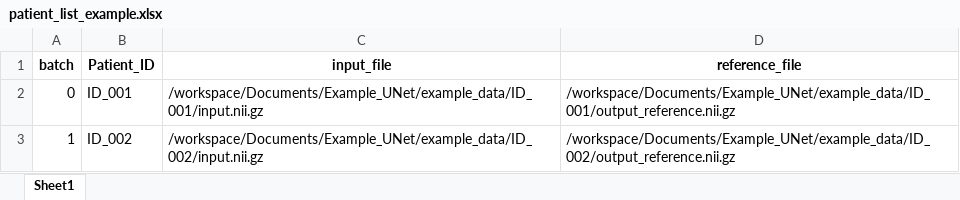
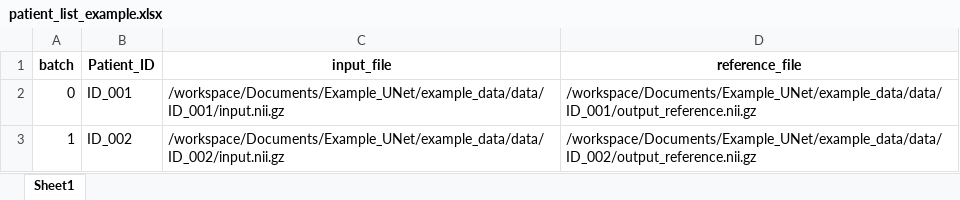
Before and after one commit to zhennongchen/Example_UNet, an Excel workbook: example_data/Patient_lists/patient_list_example.xlsx, sheet Sheet1, drawn as a sheet; values as stored, in another font and other column widths than the file's, no borders; the diff names each change by its address in the sheet, - before the commit and + after, or states it on an @@ line.

Commit message:
Update patient_list_example.xlsx

```diff
--- a/example_data/Patient_lists/patient_list_example.xlsx (sheet Sheet1)
+++ b/example_data/Patient_lists/patient_list_example.xlsx (sheet Sheet1)
-C2 (input_file): /workspace/Documents/Example_UNet/example_data/ID_001/input.nii.gz
+C2 (input_file): /workspace/Documents/Example_UNet/example_data/data/ID_001/input.nii.gz
-D2 (reference_file): /workspace/Documents/Example_UNet/example_data/ID_001/output_reference.nii.gz
+D2 (reference_file): /workspace/Documents/Example_UNet/example_data/data/ID_001/output_reference.nii.gz
-C3 (input_file): /workspace/Documents/Example_UNet/example_data/ID_002/input.nii.gz
+C3 (input_file): /workspace/Documents/Example_UNet/example_data/data/ID_002/input.nii.gz
-D3 (reference_file): /workspace/Documents/Example_UNet/example_data/ID_002/output_reference.nii.gz
+D3 (reference_file): /workspace/Documents/Example_UNet/example_data/data/ID_002/output_reference.nii.gz
```
